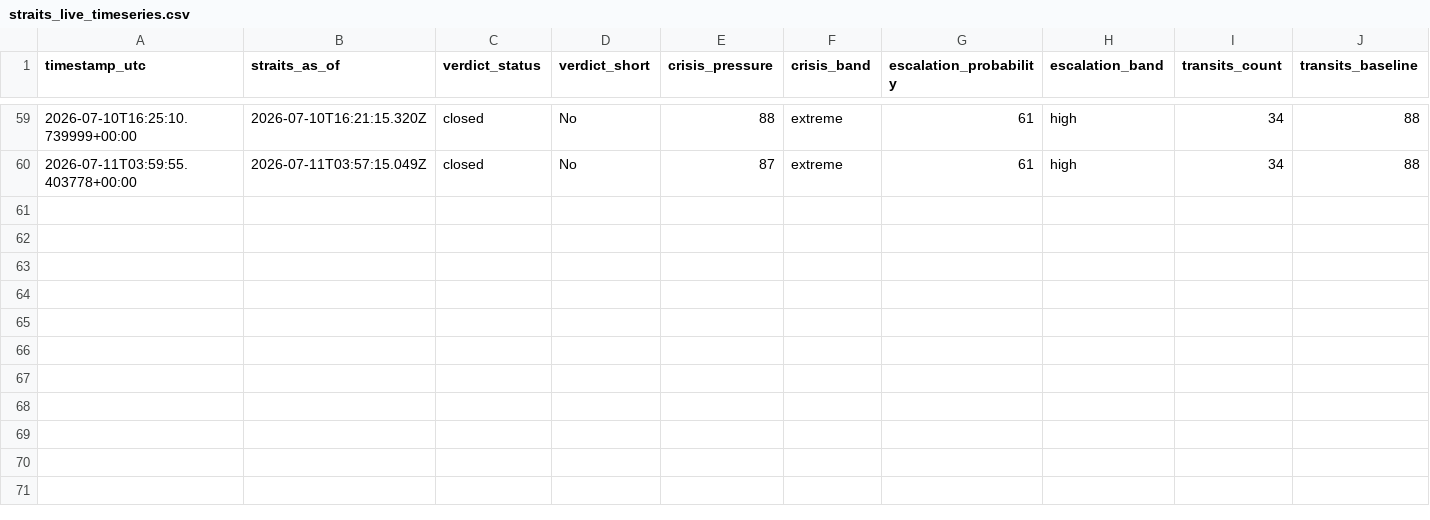
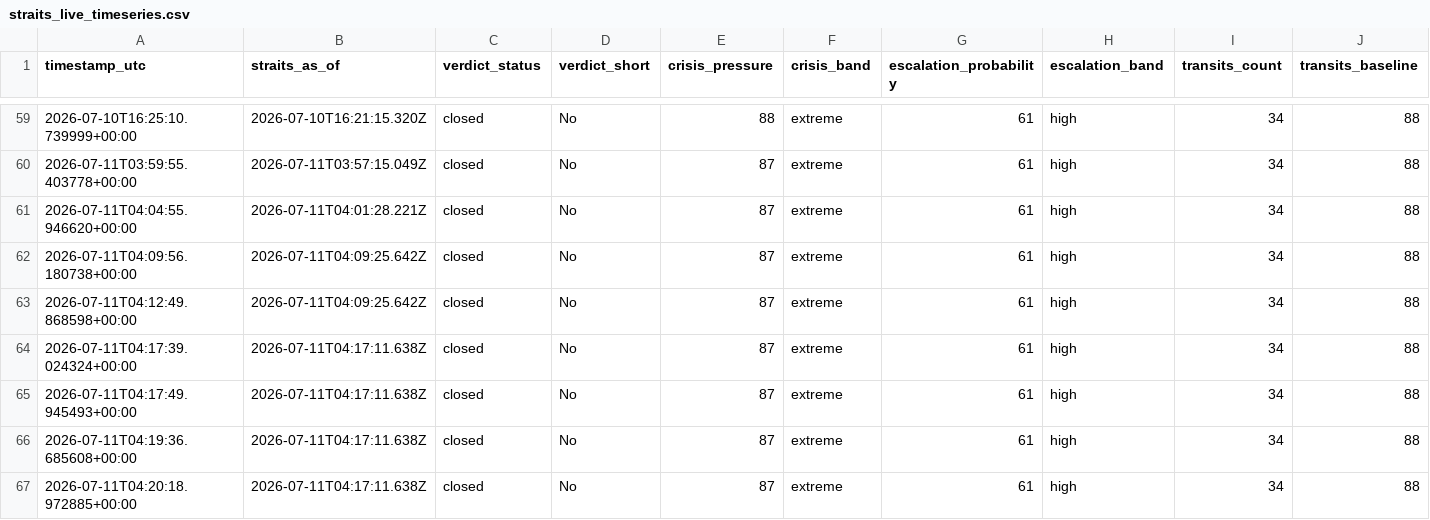
Before and after one commit to KingEnderdragon/hormuz-ais, a CSV file: straits_live_timeseries.csv, drawn as a sheet; only a part is shown, gaps mark what is left out; rows hold the shown columns only; the diff names each change by its address in the sheet, - before the commit and + after, or states it on an @@ line.

```diff
--- a/straits_live_timeseries.csv
+++ b/straits_live_timeseries.csv
+row 61: 2026-07-11T04:04:55.946620+00:00 | 2026-07-11T04:01:28.221Z | closed | No | 87 | extreme | 61 | high | 34 | 88
+row 62: 2026-07-11T04:09:56.180738+00:00 | 2026-07-11T04:09:25.642Z | closed | No | 87 | extreme | 61 | high | 34 | 88
+row 63: 2026-07-11T04:12:49.868598+00:00 | 2026-07-11T04:09:25.642Z | closed | No | 87 | extreme | 61 | high | 34 | 88
+row 64: 2026-07-11T04:17:39.024324+00:00 | 2026-07-11T04:17:11.638Z | closed | No | 87 | extreme | 61 | high | 34 | 88
+row 65: 2026-07-11T04:17:49.945493+00:00 | 2026-07-11T04:17:11.638Z | closed | No | 87 | extreme | 61 | high | 34 | 88
+row 66: 2026-07-11T04:19:36.685608+00:00 | 2026-07-11T04:17:11.638Z | closed | No | 87 | extreme | 61 | high | 34 | 88
+row 67: 2026-07-11T04:20:18.972885+00:00 | 2026-07-11T04:17:11.638Z | closed | No | 87 | extreme | 61 | high | 34 | 88
```
Also changed, not shown: 2 other files.
